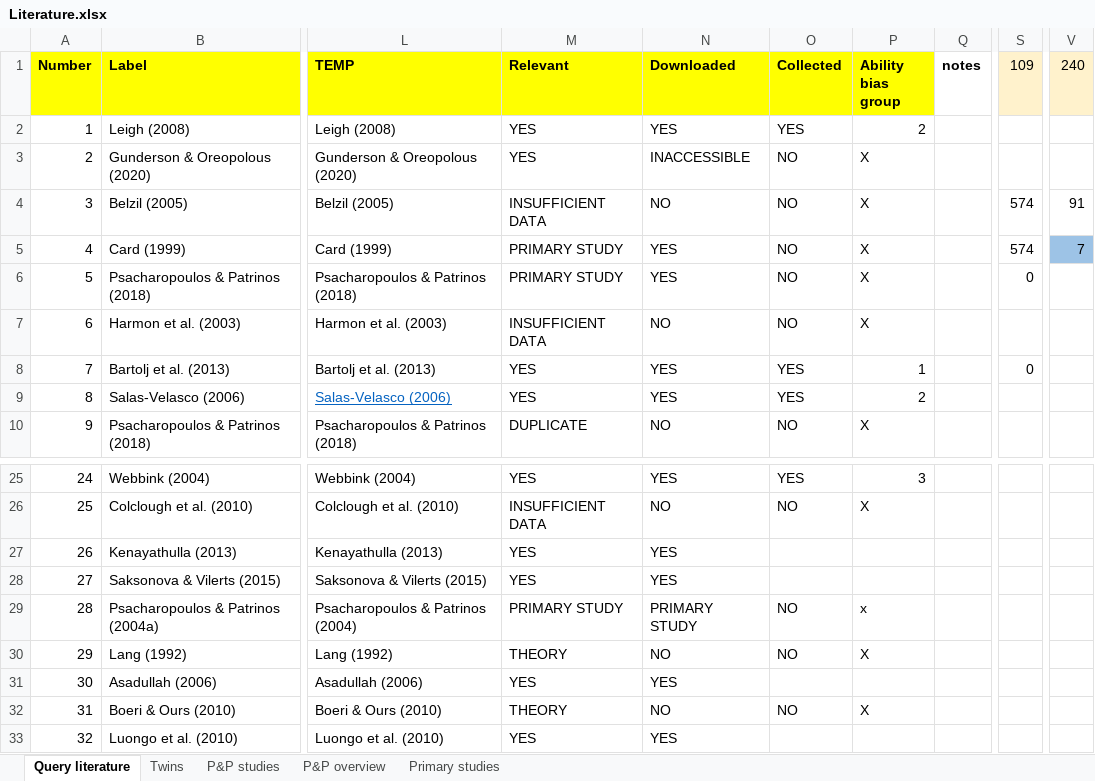
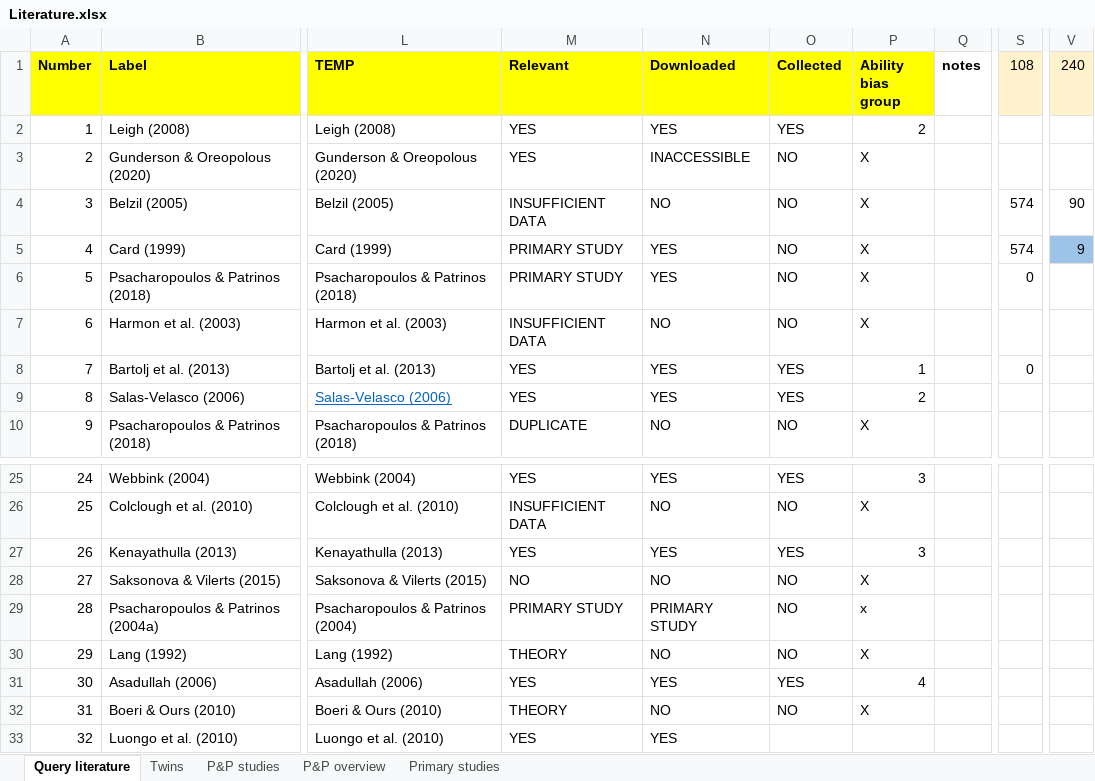
Before and after one commit to PetrCala/Diploma-Thesis, an Excel workbook: Literature/Literature.xlsx, sheet Query literature, drawn as a sheet; only a part is shown, gaps mark what is left out; values as stored, in another font and other column widths than the file's, no borders; conditional formats not drawn; the diff names each change by its address in the sheet, - before the commit and + after, or states it on an @@ line.

```diff
--- a/Literature/Literature.xlsx (sheet Query literature)
+++ b/Literature/Literature.xlsx (sheet Query literature)
-S1: 109
+S1: 108
-V4 (240): 91
+V4 (240): 90
-V5 (240): 7
+V5 (240): 9
-O27 (Collected): (empty)
+O27 (Collected): YES
-P27 (Ability bias group): (empty)
+P27 (Ability bias group): 3
-M28 (Relevant): YES
+M28 (Relevant): NO
-N28 (Downloaded): YES
+N28 (Downloaded): NO
-O28 (Collected): (empty)
+O28 (Collected): NO
-P28 (Ability bias group): (empty)
+P28 (Ability bias group): X
-O31 (Collected): (empty)
+O31 (Collected): YES
-P31 (Ability bias group): (empty)
+P31 (Ability bias group): 4
```
Also changed, not shown: Data/data_set_master_thesis_cala.xlsx, 6 other files.
